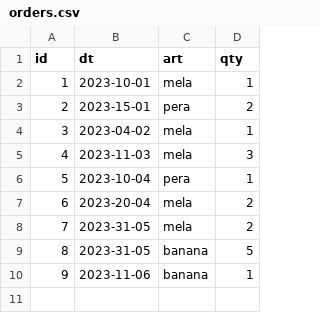
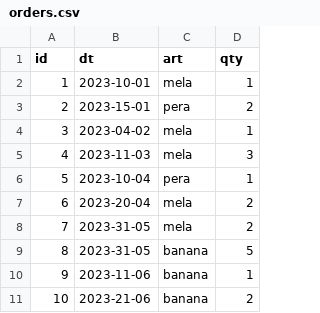
Before and after one commit to fr-sd/dataset, a CSV file: vega/orders.csv, drawn as a sheet; the diff names each change by its address in the sheet, - before the commit and + after, or states it on an @@ line.

Commit message:
Update orders.csv

```diff
--- a/vega/orders.csv
+++ b/vega/orders.csv
+row 11: 10 | 2023-21-06 | banana | 2
```
